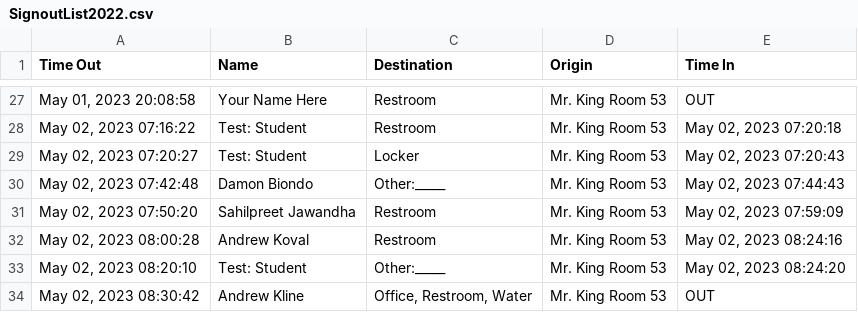
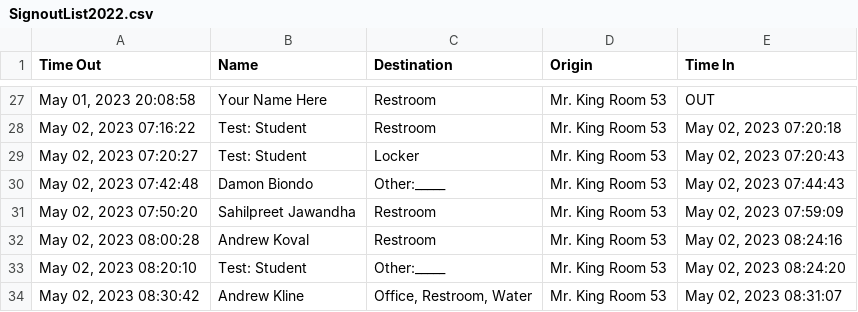
Before and after one commit to MrKing-dev/raspi_qr_passes, a CSV file: qr_passes_final/SignoutList2022.csv, drawn as a sheet; only a part is shown, gaps mark what is left out.

Commit message:
M qr_passes_final/SignoutList2022.csv

```diff
--- a/qr_passes_final/SignoutList2022.csv
+++ b/qr_passes_final/SignoutList2022.csv
@@ -33,2 +33,2 @@ Time Out,Name,Destination,Origin,Time In
 "May 02, 2023 08:20:10",Test: Student,Other:_____,Mr. King Room 53,"May 02, 2023 08:24:20"
-"May 02, 2023 08:30:42",Andrew Kline,"Office, Restroom, Water",Mr. King Room 53,OUT
+"May 02, 2023 08:30:42",Andrew Kline,"Office, Restroom, Water",Mr. King Room 53,"May 02, 2023 08:31:07"
```
